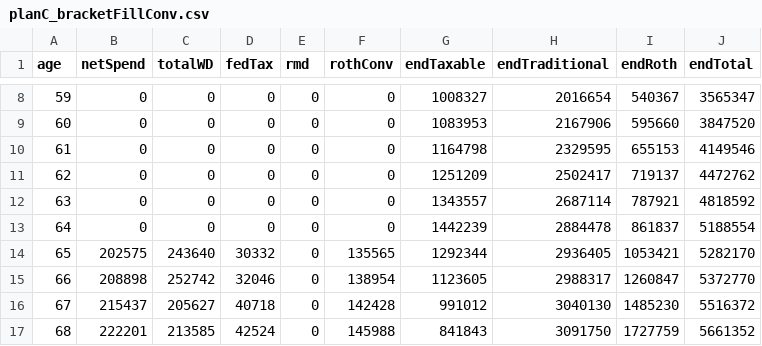
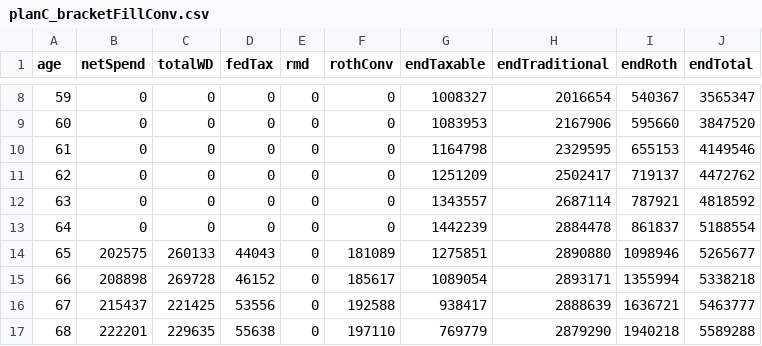
Before and after one commit to retireoptimizer/retireoptimizer.github.io, a CSV file: src/engine/__golden/planC_bracketFillConv.csv, drawn as a sheet; only a part is shown, gaps mark what is left out; the diff covers the shown part only.

```diff
--- a/src/engine/__golden/planC_bracketFillConv.csv
+++ b/src/engine/__golden/planC_bracketFillConv.csv
@@ -13,5 +13,5 @@ age,netSpend,totalWD,fedTax,rmd,rothConv,endTaxable,endTraditional,endRoth,endTo
 64,0,0,0,0,0,1442239,2884478,861837,5188554
-65,202575,243640,30332,0,135565,1292344,2936405,1053421,5282170
-66,208898,252742,32046,0,138954,1123605,2988317,1260847,5372770
-67,215437,205627,40718,0,142428,991012,3040130,1485230,5516372
-68,222201,213585,42524,0,145988,841843,3091750,1727759,5661352
+65,202575,260133,44043,0,181089,1275851,2890880,1098946,5265677
+66,208898,269728,46152,0,185617,1089054,2893171,1355994,5338218
+67,215437,221425,53556,0,192588,938417,2888639,1636721,5463777
+68,222201,229635,55638,0,197110,769779,2879290,1940218,5589288
```
Also changed, not shown: 172 edited cells elsewhere in this file, src/engine/__golden/planF_allTradCouple.csv, src/engine/__golden/planG_californiaCouple.csv, 20 other files.
